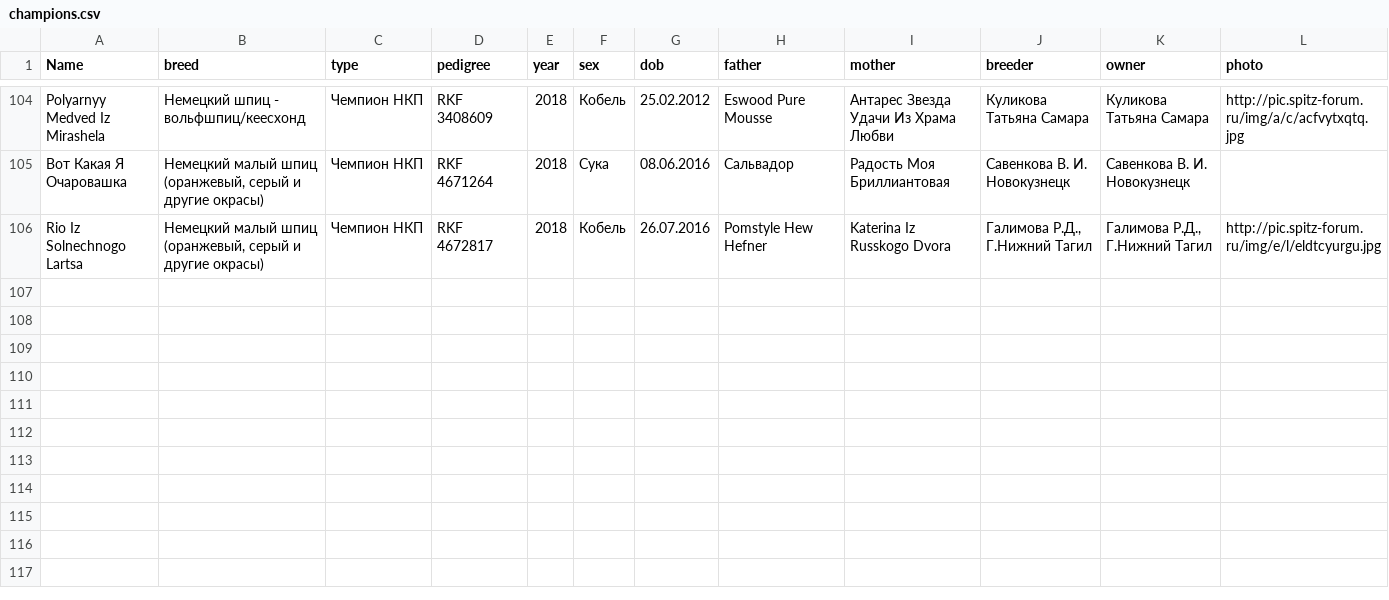
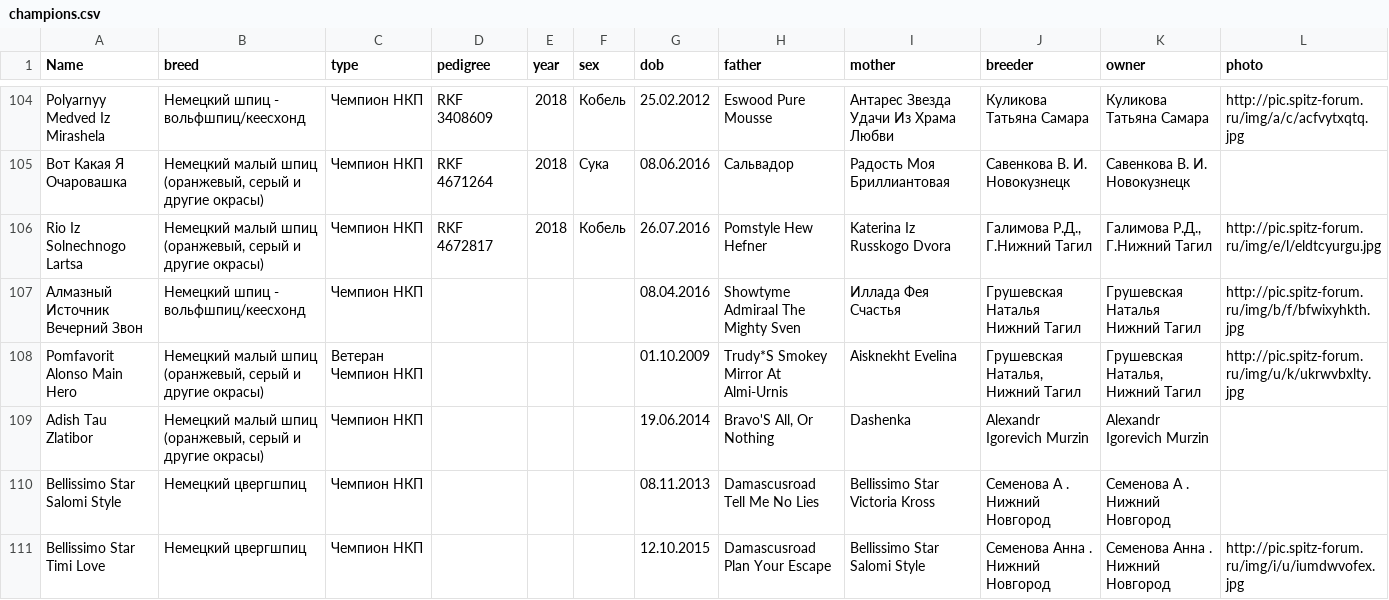
Before and after one commit to Itzamna/nkp-spitz, a CSV file: _data/champions.csv, drawn as a sheet; only a part is shown, gaps mark what is left out.

```diff
--- a/_data/champions.csv
+++ b/_data/champions.csv
@@ -106 +106,6 @@ Polyarnyy Medved Iz Mirashela,Немецкий шпиц - вольфшпиц/к
 Rio Iz Solnechnogo Lartsa ,"Немецкий малый шпиц (оранжевый, серый и другие окрасы)",Чемпион НКП,RKF 4672817,2018,Кобель,26.07.2016,Pomstyle Hew Hefner,Katerina Iz Russkogo Dvora,"Галимова Р.Д., Г.Нижний Тагил","Галимова Р.Д., Г.Нижний Тагил",http://pic.spitz-forum.ru/img/e/l/eldtcyurgu.jpg
+Алмазный Источник Вечерний Звон,Немецкий шпиц - вольфшпиц/кеесхонд,Чемпион НКП,,,,08.04.2016,Showtyme Admiraal The Mighty Sven,Иллада Фея Счастья,Грушевская Наталья Нижний Тагил,Грушевская Наталья Нижний Тагил,http://pic.spitz-forum.ru/img/b/f/bfwixyhkth.jpg
+Pomfavorit Alonso Main Hero,"Немецкий малый шпиц (оранжевый, серый и другие окрасы)",Ветеран Чемпион НКП,,,,01.10.2009,Trudy*S Smokey Mirror At Almi-Urnis,Aisknekht Evelina,"Грушевская Наталья, Нижний Тагил","Грушевская Наталья, Нижний Тагил",http://pic.spitz-forum.ru/img/u/k/ukrwvbxlty.jpg
+Adish Tau Zlatibor,"Немецкий малый шпиц (оранжевый, серый и другие окрасы)",Чемпион НКП,,,,19.06.2014,"Bravo'S All, Or Nothing",Dashenka,Alexandr Igorevich Murzin,Alexandr Igorevich Murzin,
+Bellissimo Star Salomi Style,Немецкий цвергшпиц,Чемпион НКП,,,,08.11.2013,Damascusroad Tell Me No Lies ,Bellissimo Star Victoria Kross,Семенова А . Нижний Новгород,Семенова А . Нижний Новгород,
+Bellissimo Star Timi Love ,Немецкий цвергшпиц,Чемпион НКП,,,,12.10.2015,Damascusroad Plan Your Escape ,Bellissimo Star Salomi Style ,Семенова Анна . Нижний Новгород,Семенова Анна . Нижний Новгород,http://pic.spitz-forum.ru/img/i/u/iumdwvofex.jpg
```
Also changed, not shown: _data/showresult.csv, 5 other files.
